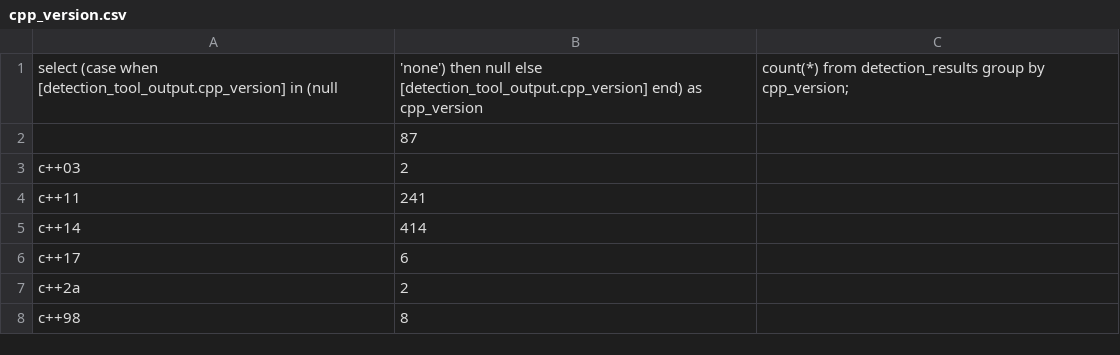
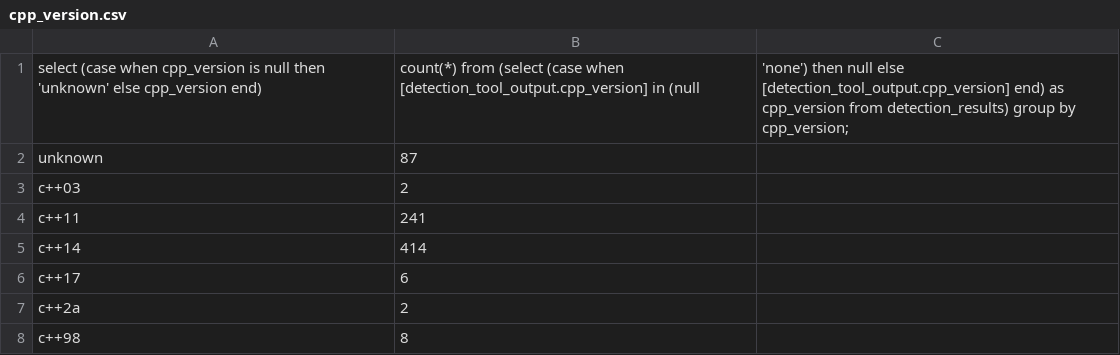
Before and after one commit to KBaichoo/cs356_project, a CSV file: infra/results/query_data/cpp_version.csv, drawn as a sheet; removed rows and columns are numbered as before the commit, all else as after; the diff names each change by its address in the sheet, - before the commit and + after, or states it on an @@ line.

Commit message:
Fixed cpp version data.

```diff
--- a/infra/results/query_data/cpp_version.csv
+++ b/infra/results/query_data/cpp_version.csv
-row 1: select (case when [detection_tool_output.cpp_version] in (null | 'none') then null else [detection_tool_output.cpp_version] end) as cpp_version | count(*) from detection_results group by cpp_version;
-row 2:  | 87
+row 1: select (case when cpp_version is null then 'unknown' else cpp_version end) | count(*) from (select (case when [detection_tool_output.cpp_version] in (null | 'none') then null else [detection_tool_output.cpp_version] end) as cpp_version from detection_results) group by cpp_version;
+row 2: unknown | 87
```
